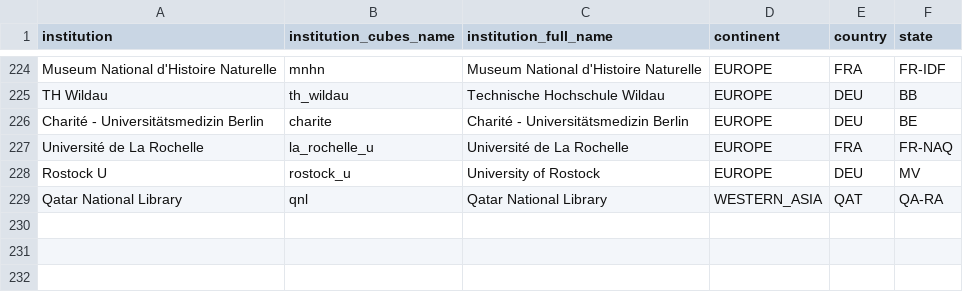
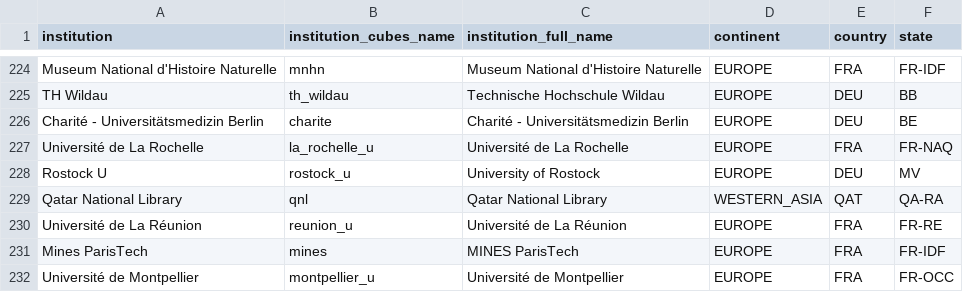
Before and after one commit to OpenAPC/openapc-olap, a CSV file: static/institutions.csv, drawn as a sheet; only a part is shown, gaps mark what is left out.

Commit message:
institutions file updated

```diff
--- a/static/institutions.csv
+++ b/static/institutions.csv
@@ -229 +229,4 @@ Rostock U,rostock_u,University of Rostock,EUROPE,DEU,MV
 Qatar National Library,qnl,Qatar National Library,WESTERN_ASIA,QAT,QA-RA
+Université de La Réunion,reunion_u,Université de La Réunion,EUROPE,FRA,FR-RE
+Mines ParisTech,mines,MINES ParisTech,EUROPE,FRA,FR-IDF
+Université de Montpellier,montpellier_u,Université de Montpellier,EUROPE,FRA,FR-OCC
```
